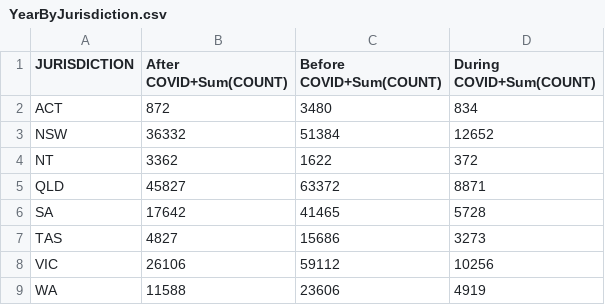
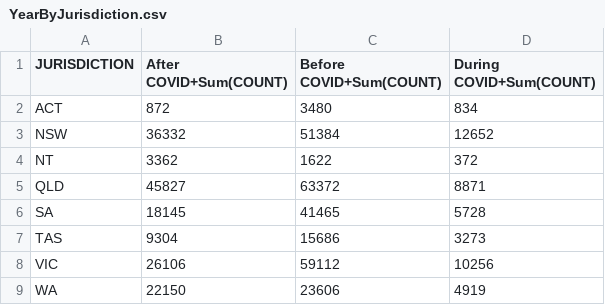
Before and after one commit to PhaseOfTheMoon/COS30045_DataVisualization, a CSV file: data/YearByJurisdiction.csv, drawn as a sheet.

Commit message:
import new filtered dataset, chart for Positive Tests by Drug Type and Jurisdictions done, by

```diff
--- a/data/YearByJurisdiction.csv
+++ b/data/YearByJurisdiction.csv
@@ -5,5 +5,5 @@
 "QLD",45827,63372,8871
-"SA",17642,41465,5728
-"TAS",4827,15686,3273
+"SA",18145,41465,5728
+"TAS",9304,15686,3273
 "VIC",26106,59112,10256
-"WA",11588,23606,4919
+"WA",22150,23606,4919
```
Also changed, not shown: 14 other files.
